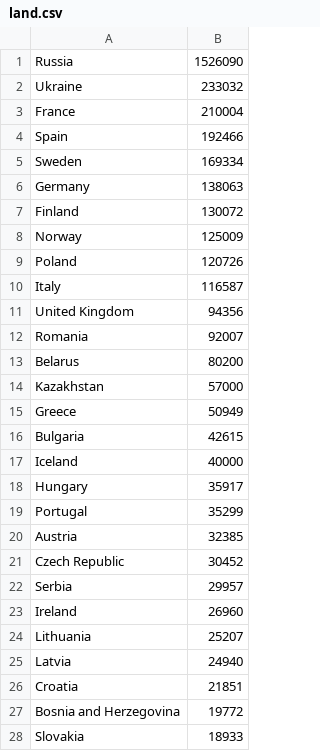
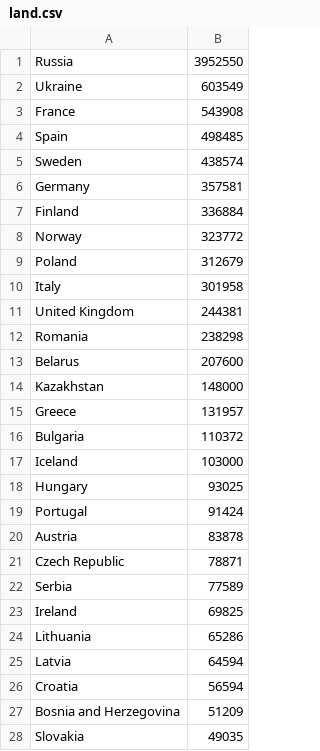
Before and after one commit to evmar/states, a CSV file: data/eu/land.csv, drawn as a sheet; only a part is shown; the diff covers the shown part only.

Commit message:
fix eu land

```diff
--- a/data/eu/land.csv
+++ b/data/eu/land.csv
@@ -1,28 +1,28 @@
-Russia,1526090
-Ukraine,233032
-France,210004
-Spain,192466
-Sweden,169334
-Germany,138063
-Finland,130072
-Norway,125009
-Poland,120726
-Italy,116587
-United Kingdom,94356
-Romania,92007
-Belarus,80200
-Kazakhstan,57000
-Greece,50949
-Bulgaria,42615
-Iceland,40000
-Hungary,35917
-Portugal,35299
-Austria,32385
-Czech Republic,30452
-Serbia,29957
-Ireland,26960
-Lithuania,25207
-Latvia,24940
-Croatia,21851
-Bosnia and Herzegovina,19772
-Slovakia,18933
+Russia,3952550
+Ukraine,603549
+France,543908
+Spain,498485
+Sweden,438574
+Germany,357581
+Finland,336884
+Norway,323772
+Poland,312679
+Italy,301958
+United Kingdom,244381
+Romania,238298
+Belarus,207600
+Kazakhstan,148000
+Greece,131957
+Bulgaria,110372
+Iceland,103000
+Hungary,93025
+Portugal,91424
+Austria,83878
+Czech Republic,78871
+Serbia,77589
+Ireland,69825
+Lithuania,65286
+Latvia,64594
+Croatia,56594
+Bosnia and Herzegovina,51209
+Slovakia,49035
```
Also changed, not shown: 22 edited cells elsewhere in this file, 1 other file.
